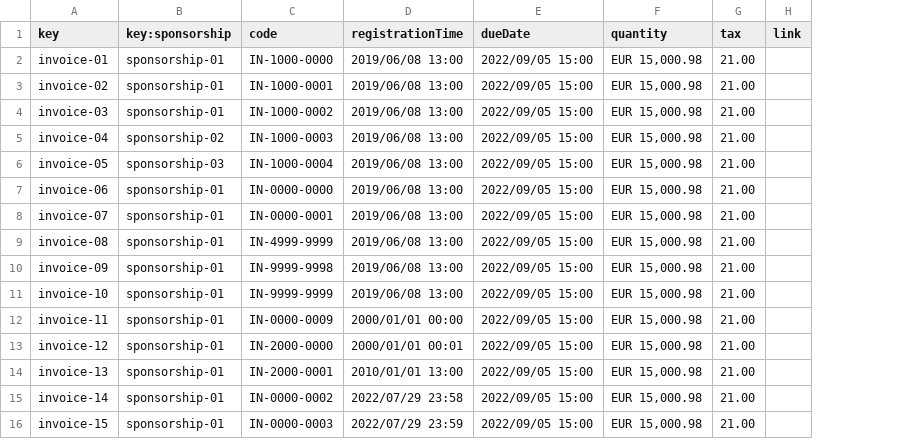
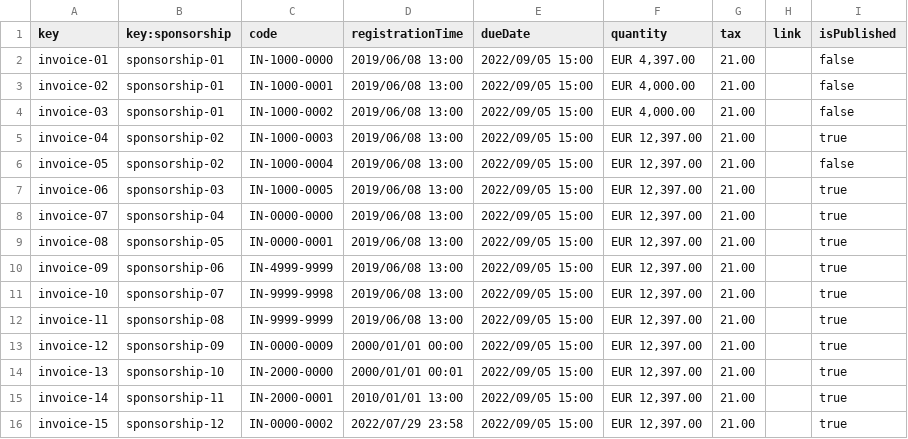
Before and after one commit to DP2-2024-C1-029/Acme-Software-Factory, a CSV file: src/main/webapp/WEB-INF/resources/sample-data/invoice.csv, drawn as a sheet; only a part is shown; the diff covers the shown part only; the diff names each change by its address in the sheet, - before the commit and + after, or states it on an @@ line.

Commit message:
[Task-006] - Student 4 - Mandatory
Added publish feature to Sponsorship

```diff
--- a/src/main/webapp/WEB-INF/resources/sample-data/invoice.csv
+++ b/src/main/webapp/WEB-INF/resources/sample-data/invoice.csv
+column I (isPublished), rows 2-16: false | false | false | true | false | true | true | true | true | true | true | true | true | true | true
-F2 (quantity): EUR 15,000.98
+F2 (quantity): EUR 4,397.00
-F3:F4 (quantity): EUR 15,000.98
+F3:F4 (quantity): EUR 4,000.00
-F5:F16 (quantity): EUR 15,000.98
+F5:F16 (quantity): EUR 12,397.00
-B6 (key:sponsorship): sponsorship-03
+B6 (key:sponsorship): sponsorship-02
-B7 (key:sponsorship): sponsorship-01
+B7 (key:sponsorship): sponsorship-03
-C7 (code): IN-0000-0000
+C7 (code): IN-1000-0005
-B8 (key:sponsorship): sponsorship-01
+B8 (key:sponsorship): sponsorship-04
-C8 (code): IN-0000-0001
+C8 (code): IN-0000-0000
-B9 (key:sponsorship): sponsorship-01
+B9 (key:sponsorship): sponsorship-05
-C9 (code): IN-4999-9999
+C9 (code): IN-0000-0001
-B10 (key:sponsorship): sponsorship-01
+B10 (key:sponsorship): sponsorship-06
-C10 (code): IN-9999-9998
+C10 (code): IN-4999-9999
-B11 (key:sponsorship): sponsorship-01
+B11 (key:sponsorship): sponsorship-07
-C11 (code): IN-9999-9999
+C11 (code): IN-9999-9998
-B12 (key:sponsorship): sponsorship-01
+B12 (key:sponsorship): sponsorship-08
-C12 (code): IN-0000-0009
+C12 (code): IN-9999-9999
-D12 (registrationTime): 2000/01/01 00:00
+D12 (registrationTime): 2019/06/08 13:00
-B13 (key:sponsorship): sponsorship-01
+B13 (key:sponsorship): sponsorship-09
-C13 (code): IN-2000-0000
+C13 (code): IN-0000-0009
-D13 (registrationTime): 2000/01/01 00:01
+D13 (registrationTime): 2000/01/01 00:00
-B14 (key:sponsorship): sponsorship-01
+B14 (key:sponsorship): sponsorship-10
-C14 (code): IN-2000-0001
+C14 (code): IN-2000-0000
-D14 (registrationTime): 2010/01/01 13:00
+D14 (registrationTime): 2000/01/01 00:01
-B15 (key:sponsorship): sponsorship-01
+B15 (key:sponsorship): sponsorship-11
-C15 (code): IN-0000-0002
+C15 (code): IN-2000-0001
-D15 (registrationTime): 2022/07/29 23:58
+D15 (registrationTime): 2010/01/01 13:00
-B16 (key:sponsorship): sponsorship-01
+B16 (key:sponsorship): sponsorship-12
-C16 (code): IN-0000-0003
+C16 (code): IN-0000-0002
-D16 (registrationTime): 2022/07/29 23:59
+D16 (registrationTime): 2022/07/29 23:58
```
Also changed, not shown: 1 added row and 89 edited cells elsewhere in this file, src/main/webapp/WEB-INF/resources/sample-data/sponsorship.csv, 5 other files.
